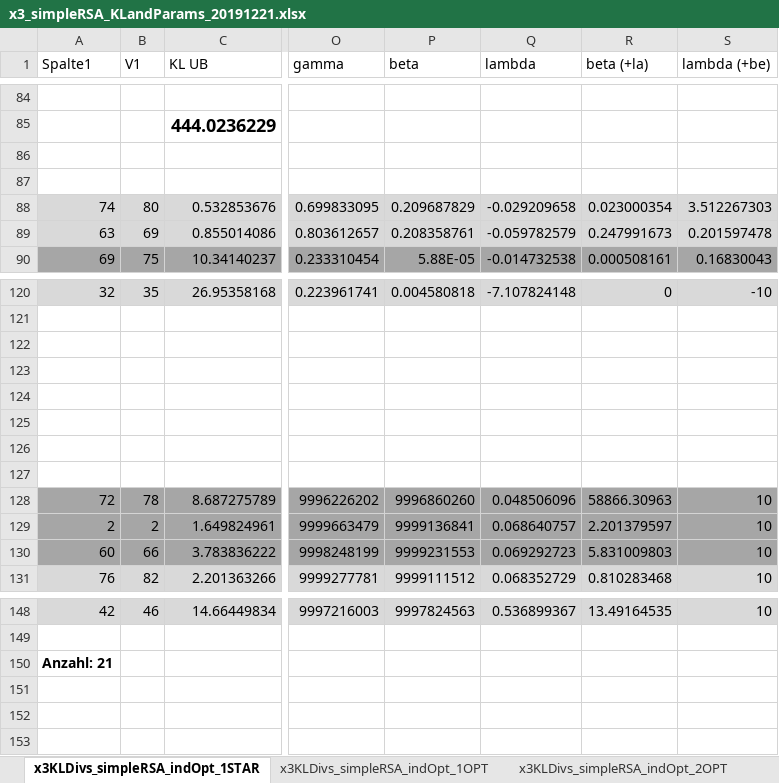
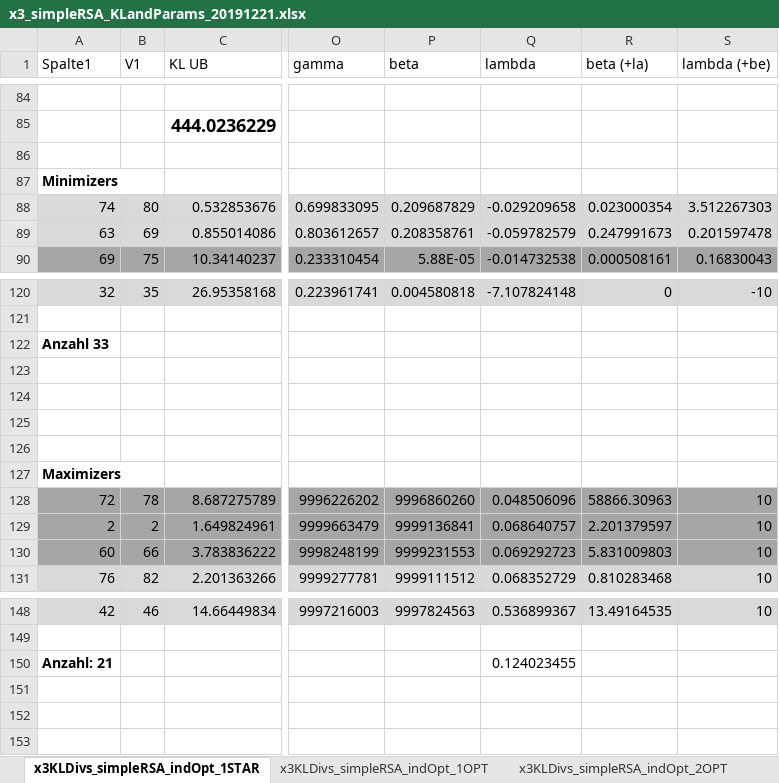
Before and after one commit to gscontras/prior_inference, an Excel workbook: RSA_2019_08/X3_Data/x3_simpleRSA_KLandParams_20191221.xlsx, sheet x3KLDivs_simpleRSA_indOpt_1STAR, drawn as a sheet; only a part is shown, gaps mark what is left out; values as stored, in another font and other column widths than the file's, no borders; table styles not drawn; the diff names each change by its address in the sheet, - before the commit and + after, or states it on an @@ line.

```diff
--- a/RSA_2019_08/X3_Data/x3_simpleRSA_KLandParams_20191221.xlsx (sheet x3KLDivs_simpleRSA_indOpt_1STAR)
+++ b/RSA_2019_08/X3_Data/x3_simpleRSA_KLandParams_20191221.xlsx (sheet x3KLDivs_simpleRSA_indOpt_1STAR)
-A87 (Spalte1): (empty)
+A87 (Spalte1): Minimizers
-A122 (Spalte1): (empty)
+A122 (Spalte1): Anzahl 33
-A127 (Spalte1): (empty)
+A127 (Spalte1): Maximizers
-Q150 (lambda): (empty)
+Q150 (lambda): 0.124023455
```
Also changed, not shown: RSA_2019_08/X5_Data/KLDivUttWorkers_x5_UttChoiceSimpleRSA_2019_06_03ana2.xlsx.
